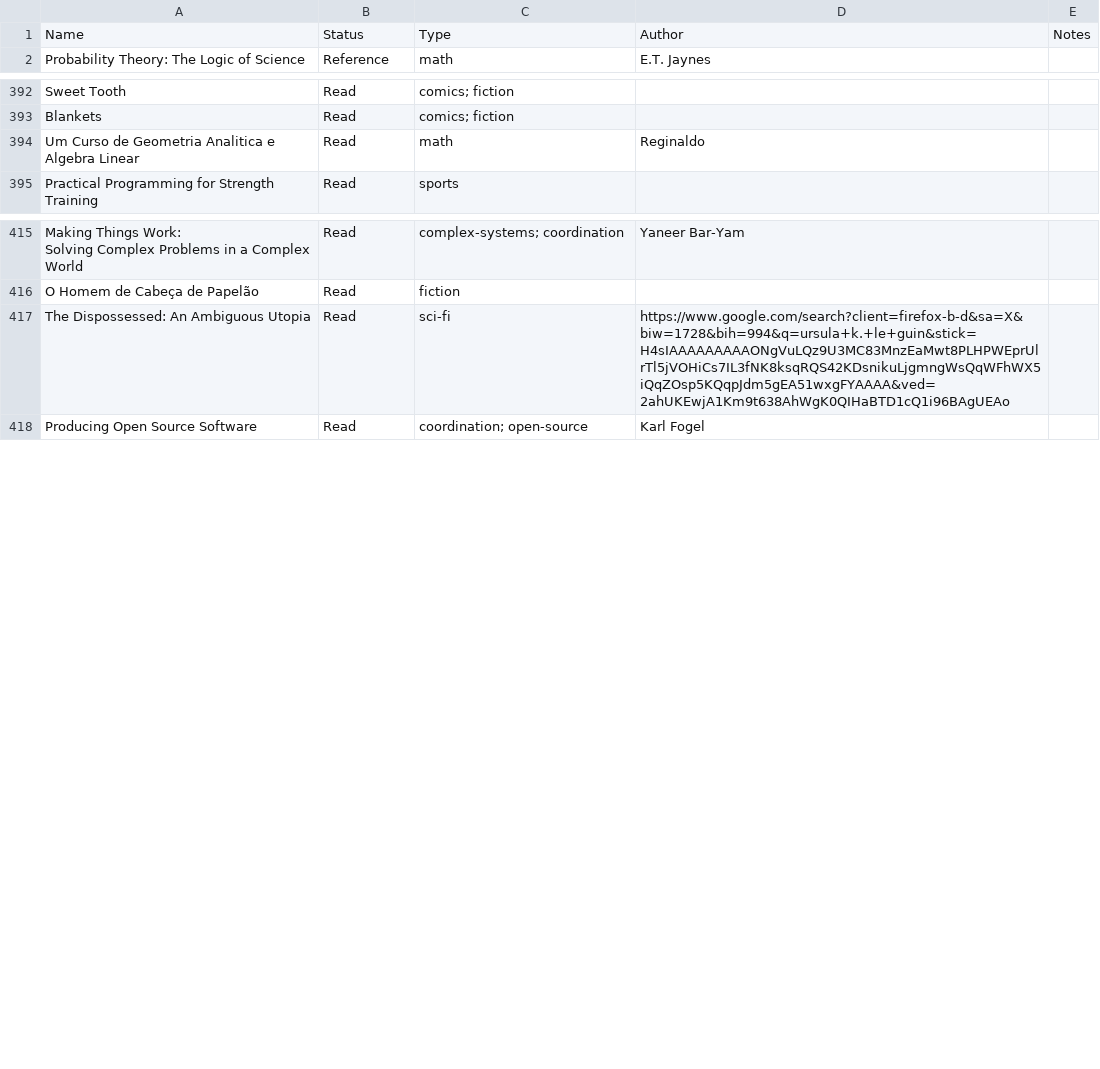
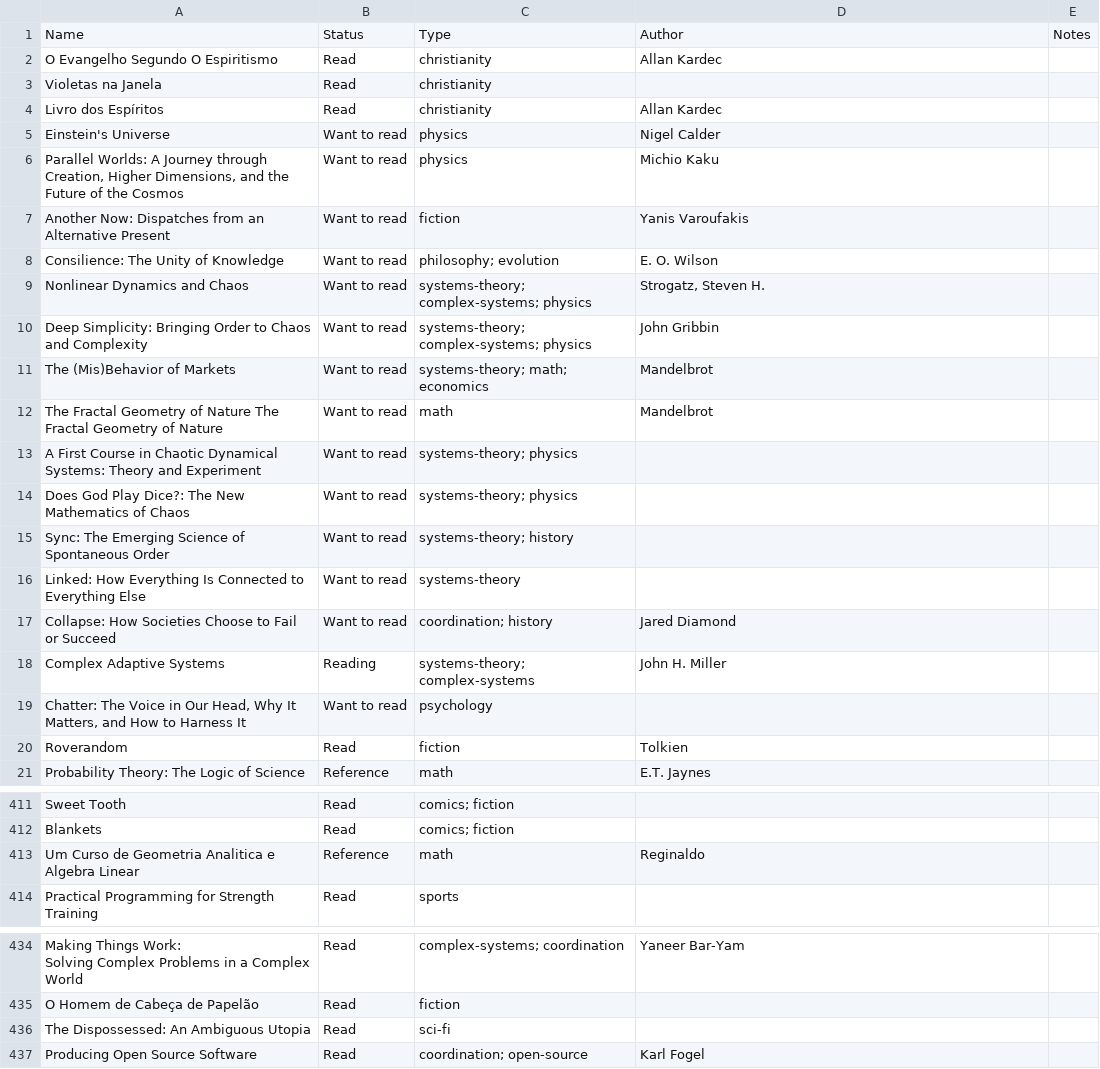
Before and after one commit to marimeireles/psychonautgirl, a CSV file: my_books.csv, drawn as a sheet; only a part is shown, gaps mark what is left out.

Commit message:
Adding new books

```diff
--- a/my_books.csv
+++ b/my_books.csv
@@ -1,2 +1,21 @@
 Name,Status,Type,Author,Notes
+ O Evangelho Segundo O Espiritismo,Read,christianity,Allan Kardec,
+Violetas na Janela,Read,christianity,,
+Livro dos Espíritos,Read,christianity,Allan Kardec,
+Einstein's Universe,Want to read,physics,Nigel Calder,
+"Parallel Worlds: A Journey through Creation, Higher Dimensions, and the Future of the Cosmos",Want to read,physics,Michio Kaku,
+Another Now: Dispatches from an Alternative Present,Want to read,fiction,Yanis Varoufakis,
+Consilience: The Unity of Knowledge ,Want to read,philosophy; evolution,E. O. Wilson,
+Nonlinear Dynamics and Chaos,Want to read,systems-theory; complex-systems; physics,"Strogatz, Steven H.",
+Deep Simplicity: Bringing Order to Chaos and Complexity ,Want to read,systems-theory; complex-systems; physics,John Gribbin,
+The (Mis)Behavior of Markets,Want to read,systems-theory; math; economics,Mandelbrot,
+The Fractal Geometry of Nature   The Fractal Geometry of Nature ,Want to read,math,Mandelbrot,
+A First Course in Chaotic Dynamical Systems: Theory and Experiment ,Want to read,systems-theory; physics,,
+Does God Play Dice?: The New Mathematics of Chaos ,Want to read,systems-theory; physics,,
+Sync: The Emerging Science of Spontaneous Order ,Want to read,systems-theory; history,,
+Linked: How Everything Is Connected to Everything Else,Want to read,systems-theory,,
+Collapse: How Societies Choose to Fail or Succeed ,Want to read,coordination; history,Jared Diamond,
+Complex Adaptive Systems,Reading,systems-theory; complex-systems,John H. Miller,
+"Chatter: The Voice in Our Head, Why It Matters, and How to Harness It ",Want to read,psychology,,
+Roverandom,Read,fiction,Tolkien,
 Probability Theory: The Logic of Science,Reference,math,E.T. Jaynes,
@@ -394,3 +413,3 @@ Sweet Tooth,Read,comics; fiction,,
 Blankets,Read,comics; fiction,,
-Um Curso de Geometria Analitica e Algebra Linear,Read,math,Reginaldo,
+Um Curso de Geometria Analitica e Algebra Linear,Reference,math,Reginaldo,
 Practical Programming for Strength Training,Read,sports,,
@@ -418,3 +437,3 @@ Solving Complex Problems in a Complex World",Read,complex-systems; coordination,
 O Homem de Cabeça de Papelão,Read,fiction,,
-The Dispossessed: An Ambiguous Utopia,Read,sci-fi,https://www.google.com/search?client=firefox-b-d&sa=X&biw=1728&bih=994&q=ursula+k.+le+guin&stick=H4sIAAAAAAAAAONgVuLQz9U3MC83MnzEaMwt8PLHPWEprUlrTl5jVOHiCs7IL3fNK8ksqRQS42KDsnikuLjgmngWsQqWFhWX5iQqZOsp5KQqpJdm5gEA51wxgFYAAAA&ved=2ahUKEwjA1Km9t638AhWgK0QIHaBTD1cQ1i96BAgUEAo,
+The Dispossessed: An Ambiguous Utopia,Read,sci-fi,,
 Producing Open Source Software,Read,coordination; open-source,Karl Fogel,
```
Also changed, not shown: 2 other files.
